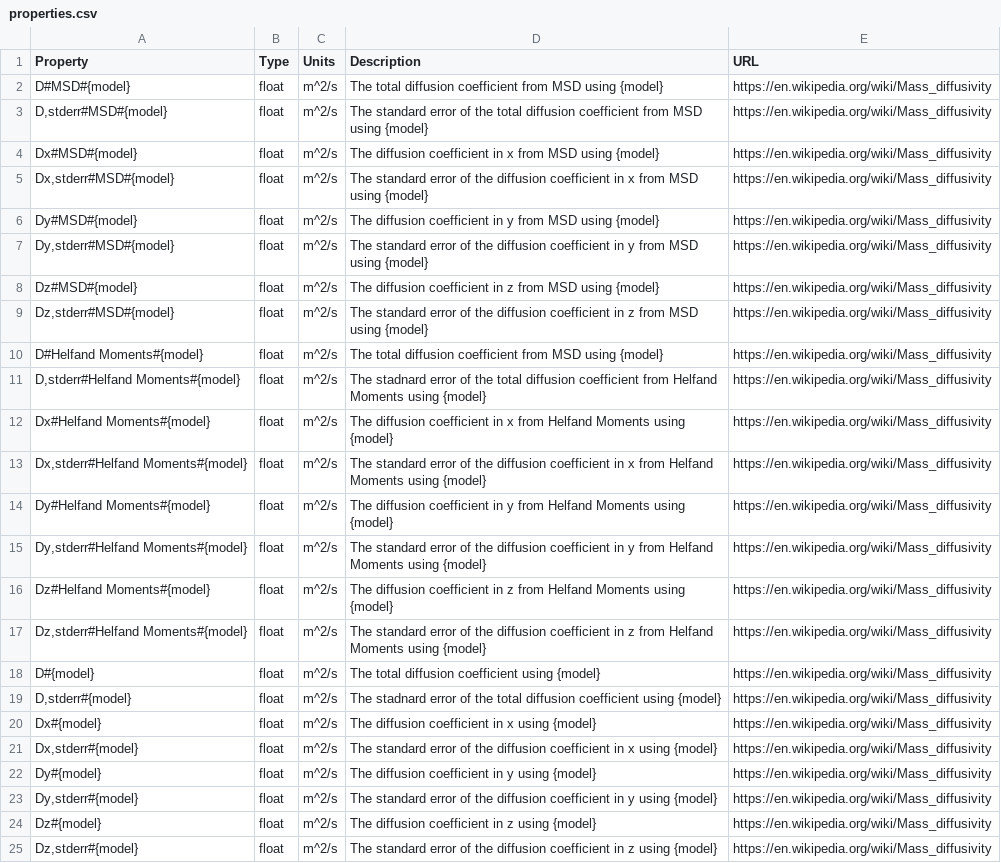
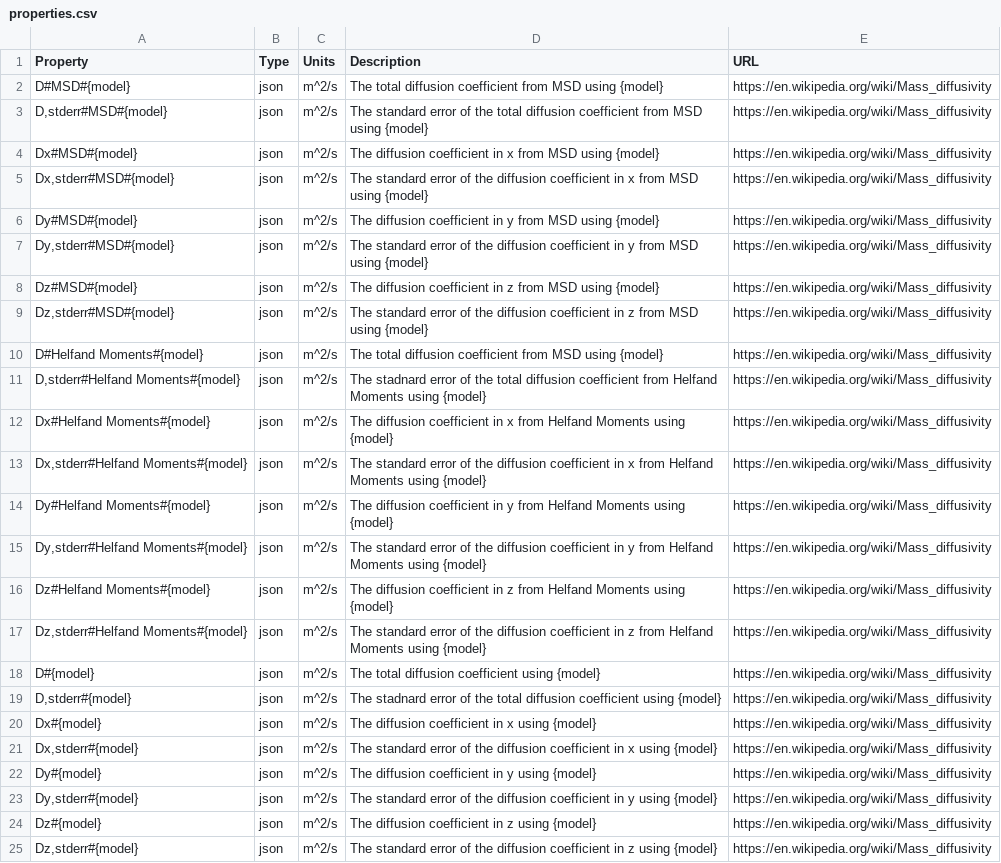
Before and after one commit to molssi-seamm/diffusivity_step, a CSV file: diffusivity_step/data/properties.csv, drawn as a sheet; the diff names each change by its address in the sheet, - before the commit and + after, or states it on an @@ line.

Commit message:
Bugfix: Fixed error storing diffusion constants as properties

```diff
--- a/diffusivity_step/data/properties.csv
+++ b/diffusivity_step/data/properties.csv
-B2:B25 (Type): float
+B2:B25 (Type): json
```
Also changed, not shown: 3 other files.
